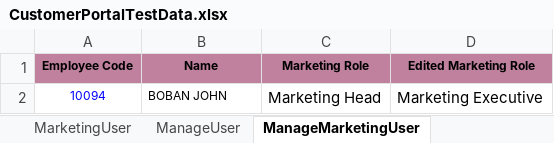
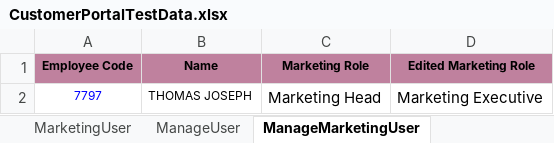
Before and after one commit to remyamary/CustomerPortal, an Excel workbook: data/CustomerPortalTestData.xlsx, sheet ManageMarketingUser, drawn as a sheet; values as stored, in another font and other column widths than the file's, no borders; the diff names each change by its address in the sheet, - before the commit and + after, or states it on an @@ line.

Commit message:
edited execution order

```diff
--- a/data/CustomerPortalTestData.xlsx (sheet ManageMarketingUser)
+++ b/data/CustomerPortalTestData.xlsx (sheet ManageMarketingUser)
-A2 (Employee Code): 10094
+A2 (Employee Code): 7797
-B2 (Name): BOBAN JOHN
+B2 (Name): THOMAS JOSEPH
```
Also changed, not shown: 5 other files.
